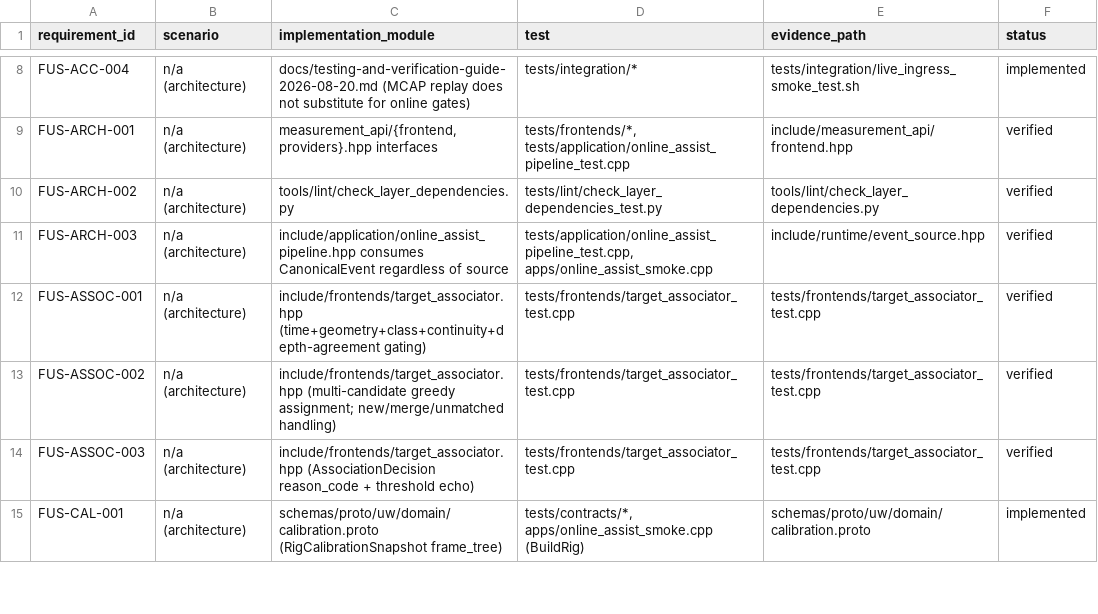
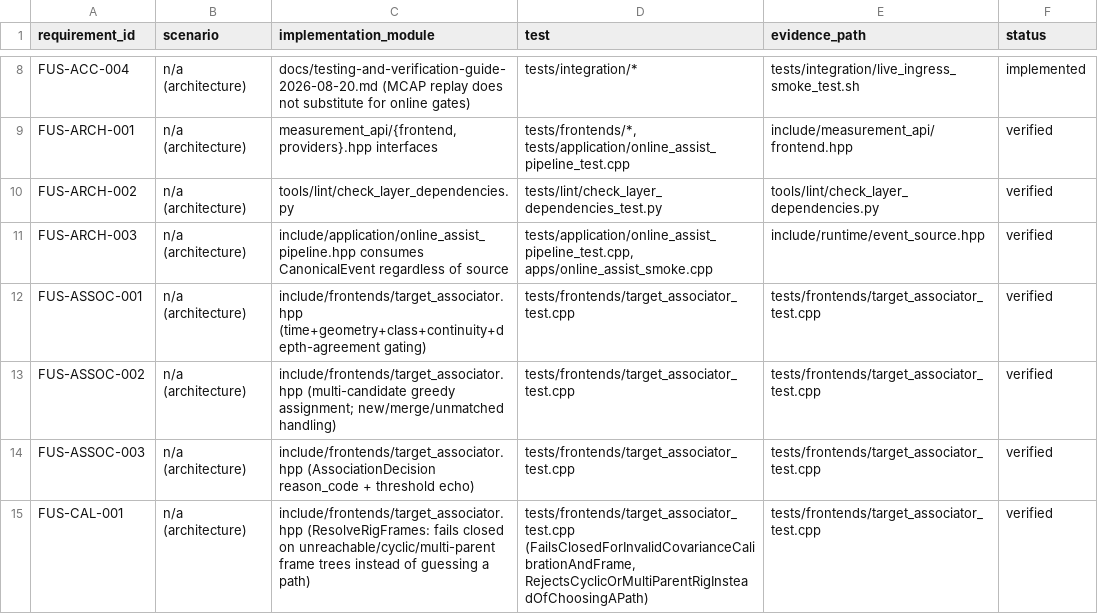
Before and after one commit to PengBY91/uw_slam, a CSV file: docs/traceability/rov-realtime-closed-loop.csv, drawn as a sheet; only a part is shown, gaps mark what is left out; the diff covers the shown part only.

```diff
--- a/docs/traceability/rov-realtime-closed-loop.csv
+++ b/docs/traceability/rov-realtime-closed-loop.csv
@@ -14,2 +14,2 @@ FUS-ASSOC-002,n/a (architecture),include/frontends/target_associator.hpp (multi-
 FUS-ASSOC-003,n/a (architecture),include/frontends/target_associator.hpp (AssociationDecision reason_code + threshold echo),tests/frontends/target_associator_test.cpp,tests/frontends/target_associator_test.cpp,verified
-FUS-CAL-001,n/a (architecture),schemas/proto/uw/domain/calibration.proto (RigCalibrationSnapshot frame_tree),"tests/contracts/*, apps/online_assist_smoke.cpp (BuildRig)",schemas/proto/uw/domain/calibration.proto,implemented
+FUS-CAL-001,n/a (architecture),include/frontends/target_associator.hpp (ResolveRigFrames: fails closed on unreachable/cyclic/multi-parent frame trees instead of guessing a path),"tests/frontends/target_associator_test.cpp (FailsClosedForInvalidCovarianceCalibrationAndFrame, RejectsCyclicOrMultiParentRigInsteadOfChoosingAPath)",tests/frontends/target_associator_test.cpp,verified
```
Also changed, not shown: 10 edited cells elsewhere in this file, 7 other files.
